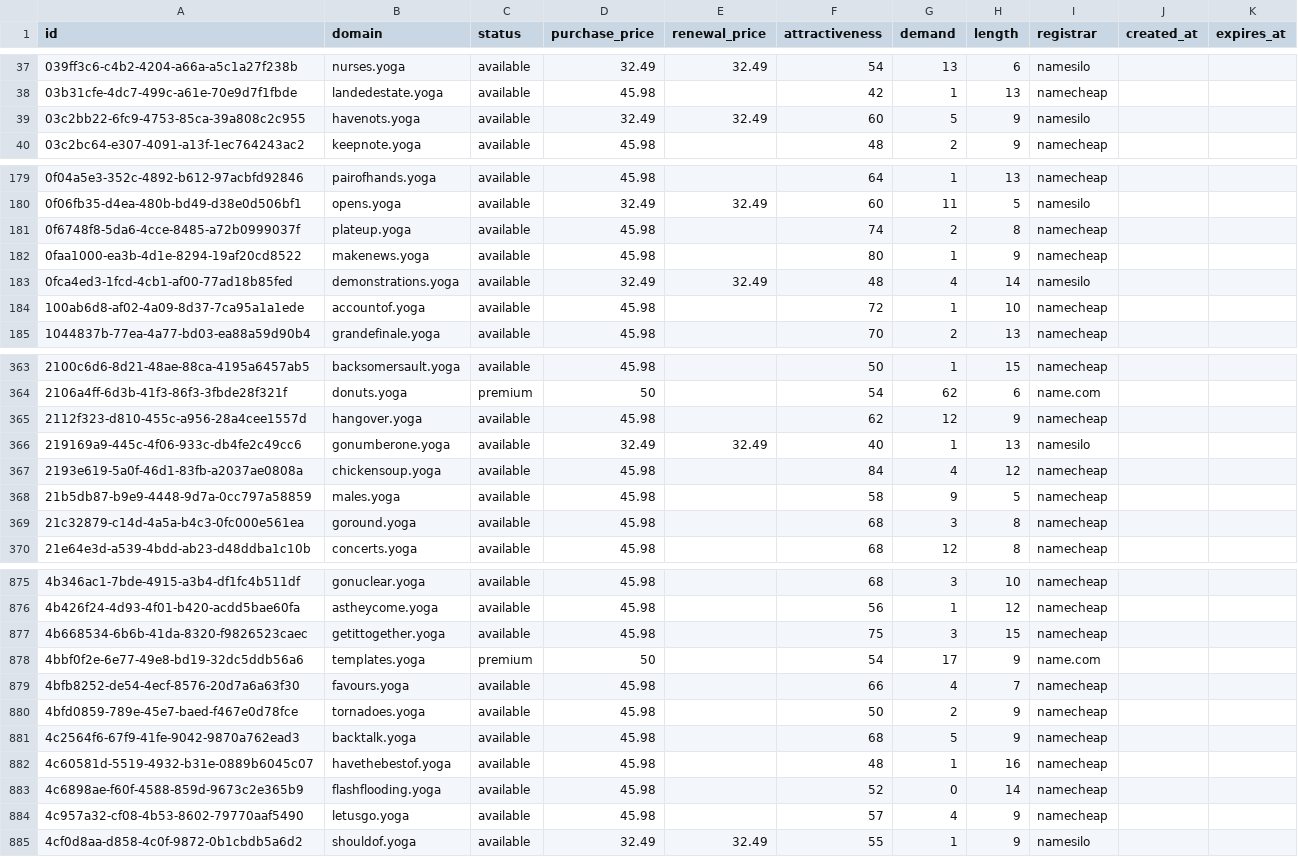
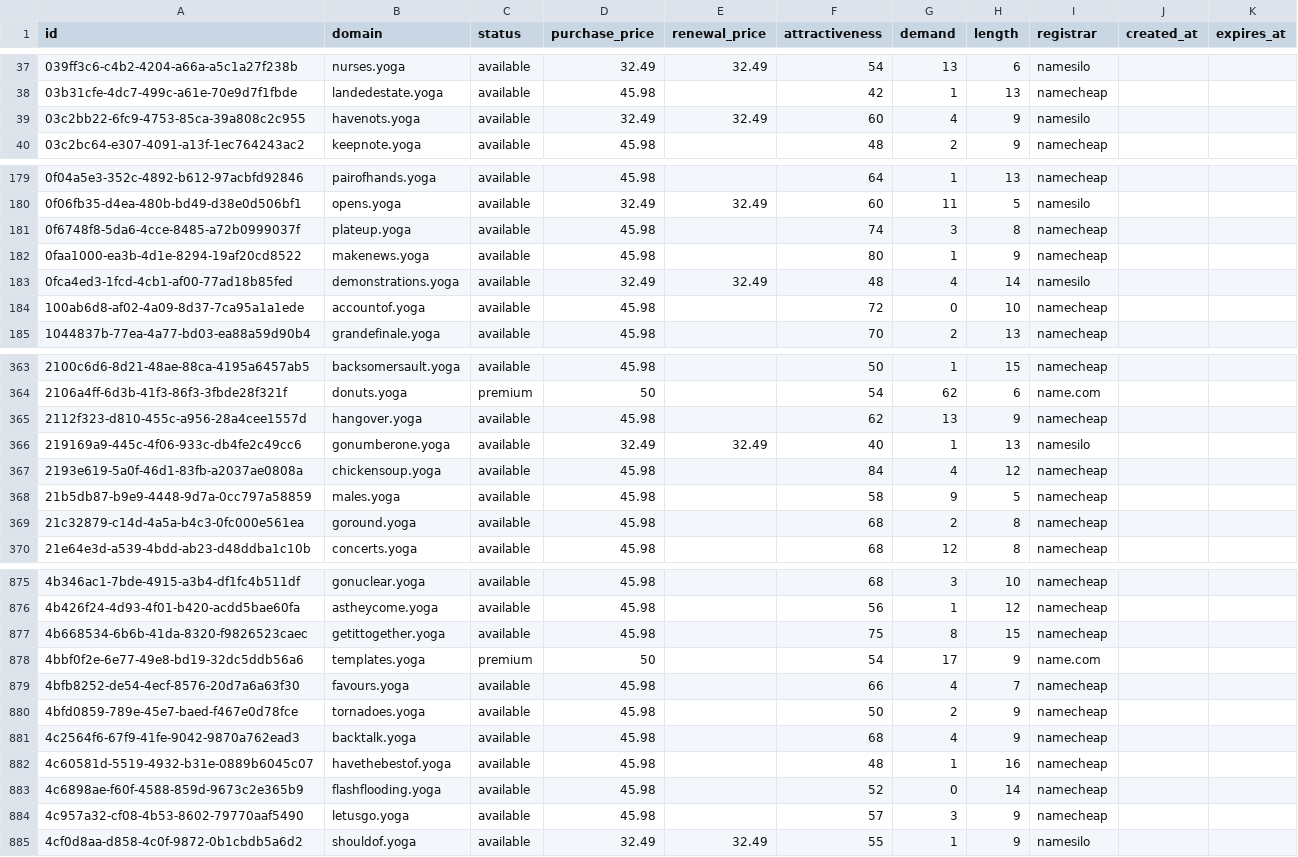
Before and after one commit to UniqueDomains/yoga-oneword-domains, a CSV file: yoga.csv, drawn as a sheet; only a part is shown, gaps mark what is left out; the diff covers the shown part only.

```diff
--- a/yoga.csv
+++ b/yoga.csv
@@ -38,3 +38,3 @@ id,domain,status,purchase_price,renewal_price,attractiveness,demand,length,regis
 03b31cfe-4dc7-499c-a61e-70e9d7f1fbde,landedestate.yoga,available,45.98,,42,1,13,namecheap,,
-03c2bb22-6fc9-4753-85ca-39a808c2c955,havenots.yoga,available,32.49,32.49,60,5,9,namesilo,,
+03c2bb22-6fc9-4753-85ca-39a808c2c955,havenots.yoga,available,32.49,32.49,60,4,9,namesilo,,
 03c2bc64-e307-4091-a13f-1ec764243ac2,keepnote.yoga,available,45.98,,48,2,9,namecheap,,
@@ -180,6 +180,6 @@ id,domain,status,purchase_price,renewal_price,attractiveness,demand,length,regis
 0f06fb35-d4ea-480b-bd49-d38e0d506bf1,opens.yoga,available,32.49,32.49,60,11,5,namesilo,,
-0f6748f8-5da6-4cce-8485-a72b0999037f,plateup.yoga,available,45.98,,74,2,8,namecheap,,
+0f6748f8-5da6-4cce-8485-a72b0999037f,plateup.yoga,available,45.98,,74,3,8,namecheap,,
 0faa1000-ea3b-4d1e-8294-19af20cd8522,makenews.yoga,available,45.98,,80,1,9,namecheap,,
 0fca4ed3-1fcd-4cb1-af00-77ad18b85fed,demonstrations.yoga,available,32.49,32.49,48,4,14,namesilo,,
-100ab6d8-af02-4a09-8d37-7ca95a1a1ede,accountof.yoga,available,45.98,,72,1,10,namecheap,,
+100ab6d8-af02-4a09-8d37-7ca95a1a1ede,accountof.yoga,available,45.98,,72,0,10,namecheap,,
 1044837b-77ea-4a77-bd03-ea88a59d90b4,grandefinale.yoga,available,45.98,,70,2,13,namecheap,,
@@ -364,3 +364,3 @@ id,domain,status,purchase_price,renewal_price,attractiveness,demand,length,regis
 2106a4ff-6d3b-41f3-86f3-3fbde28f321f,donuts.yoga,premium,50,,54,62,6,name.com,,
-2112f323-d810-455c-a956-28a4cee1557d,hangover.yoga,available,45.98,,62,12,9,namecheap,,
+2112f323-d810-455c-a956-28a4cee1557d,hangover.yoga,available,45.98,,62,13,9,namecheap,,
 219169a9-445c-4f06-933c-db4fe2c49cc6,gonumberone.yoga,available,32.49,32.49,40,1,13,namesilo,,
@@ -368,3 +368,3 @@ id,domain,status,purchase_price,renewal_price,attractiveness,demand,length,regis
 21b5db87-b9e9-4448-9d7a-0cc797a58859,males.yoga,available,45.98,,58,9,5,namecheap,,
-21c32879-c14d-4a5a-b4c3-0fc000e561ea,goround.yoga,available,45.98,,68,3,8,namecheap,,
+21c32879-c14d-4a5a-b4c3-0fc000e561ea,goround.yoga,available,45.98,,68,2,8,namecheap,,
 21e64e3d-a539-4bdd-ab23-d48ddba1c10b,concerts.yoga,available,45.98,,68,12,8,namecheap,,
@@ -876,3 +876,3 @@ id,domain,status,purchase_price,renewal_price,attractiveness,demand,length,regis
 4b426f24-4d93-4f01-b420-acdd5bae60fa,astheycome.yoga,available,45.98,,56,1,12,namecheap,,
-4b668534-6b6b-41da-8320-f9826523caec,getittogether.yoga,available,45.98,,75,3,15,namecheap,,
+4b668534-6b6b-41da-8320-f9826523caec,getittogether.yoga,available,45.98,,75,8,15,namecheap,,
 4bbf0f2e-6e77-49e8-bd19-32dc5ddb56a6,templates.yoga,premium,50,,54,17,9,name.com,,
@@ -880,6 +880,6 @@ id,domain,status,purchase_price,renewal_price,attractiveness,demand,length,regis
 4bfd0859-789e-45e7-baed-f467e0d78fce,tornadoes.yoga,available,45.98,,50,2,9,namecheap,,
-4c2564f6-67f9-41fe-9042-9870a762ead3,backtalk.yoga,available,45.98,,68,5,9,namecheap,,
+4c2564f6-67f9-41fe-9042-9870a762ead3,backtalk.yoga,available,45.98,,68,4,9,namecheap,,
 4c60581d-5519-4932-b31e-0889b6045c07,havethebestof.yoga,available,45.98,,48,1,16,namecheap,,
 4c6898ae-f60f-4588-859d-9673c2e365b9,flashflooding.yoga,available,45.98,,52,0,14,namecheap,,
-4c957a32-cf08-4b53-8602-79770aaf5490,letusgo.yoga,available,45.98,,57,4,9,namecheap,,
+4c957a32-cf08-4b53-8602-79770aaf5490,letusgo.yoga,available,45.98,,57,3,9,namecheap,,
 4cf0d8aa-d858-4c0f-9872-0b1cbdb5a6d2,shouldof.yoga,available,32.49,32.49,55,1,9,namesilo,,
```
Also changed, not shown: 48 edited cells elsewhere in this file, 4 other files.
